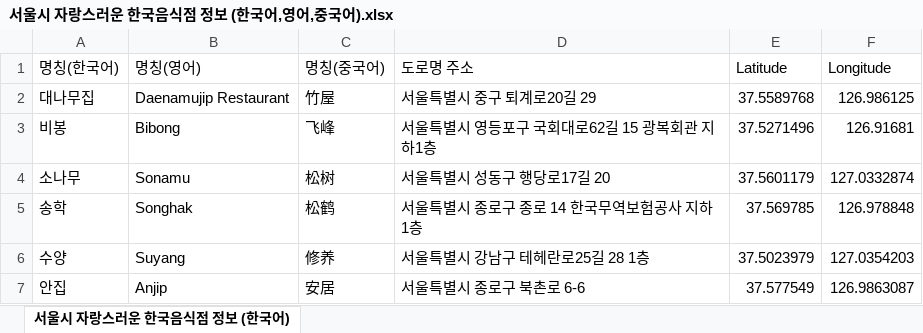
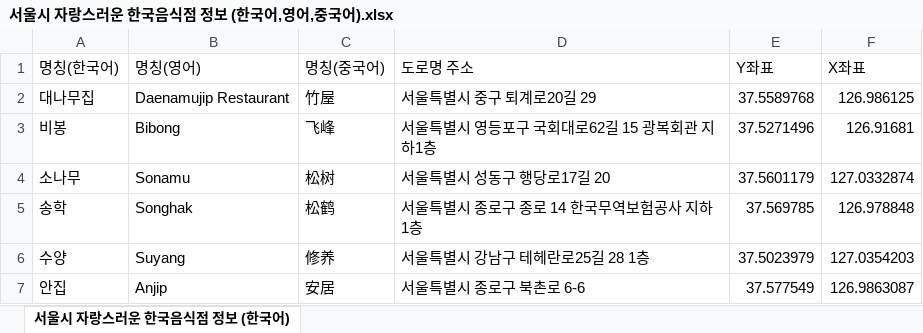
Before and after one commit to jungmin777/steamlit, an Excel workbook: 서울시 자랑스러운 한국음식점 정보 (한국어,영어,중국어).xlsx, sheet 서울시 자랑스러운 한국음식점 정보 (한국어), drawn as a sheet; only a part is shown; values as stored, in another font and other column widths than the file's, no borders; the diff names each change by its address in the sheet, - before the commit and + after, or states it on an @@ line.

```diff
--- a/서울시 자랑스러운 한국음식점 정보 (한국어,영어,중국어).xlsx (sheet 서울시 자랑스러운 한국음식점 정보 (한국어))
+++ b/서울시 자랑스러운 한국음식점 정보 (한국어,영어,중국어).xlsx (sheet 서울시 자랑스러운 한국음식점 정보 (한국어))
-E1: Latitude
+E1: Y좌표
-F1: Longitude
+F1: X좌표
```
Also changed, not shown: 서울시 문화행사 공공서비스예약 정보(한국어+영어+중국어).xlsx, 서울시 외국인전용 관광기념품 판매점 정보(한국어+영어+중국어).xlsx, 2 other files.
